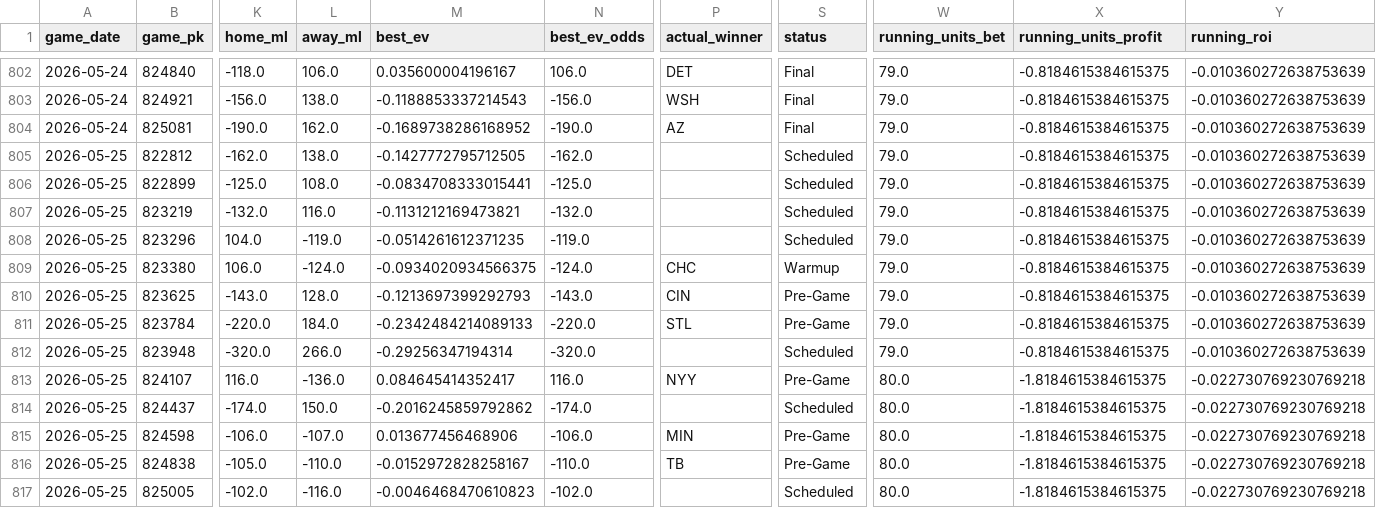
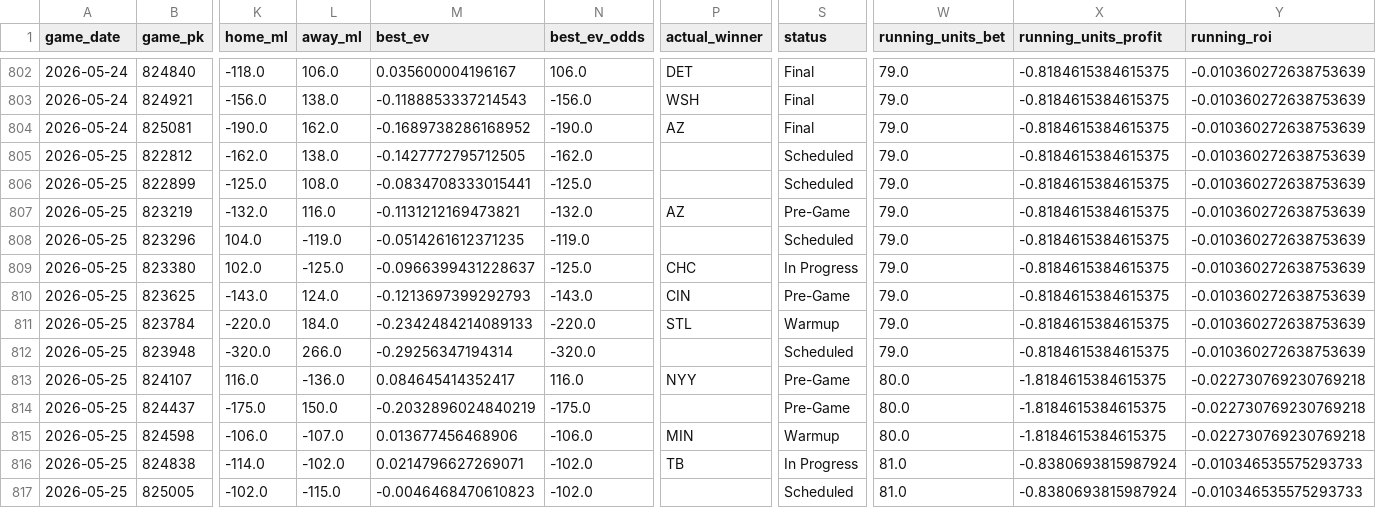
Before and after one commit to tyler-janak/TheBullpenBet, a CSV file: 2026_picks_accuracy.csv, drawn as a sheet; only a part is shown, gaps mark what is left out; the diff covers the shown part only; the diff names each change by its address in the sheet, - before the commit and + after, or states it on an @@ line.

```diff
--- a/2026_picks_accuracy.csv
+++ b/2026_picks_accuracy.csv
-P807 (actual_winner): (empty)
+P807 (actual_winner): AZ
-S807 (status): Scheduled
+S807 (status): Pre-Game
-K809 (home_ml): 106.0
+K809 (home_ml): 102.0
-L809 (away_ml): -124.0
+L809 (away_ml): -125.0
-M809 (best_ev): -0.0934020934566375
+M809 (best_ev): -0.0966399431228637
-N809 (best_ev_odds): -124.0
+N809 (best_ev_odds): -125.0
-S809 (status): Warmup
+S809 (status): In Progress
-L810 (away_ml): 128.0
+L810 (away_ml): 124.0
-S811 (status): Pre-Game
+S811 (status): Warmup
-K814 (home_ml): -174.0
+K814 (home_ml): -175.0
-M814 (best_ev): -0.2016245859792862
+M814 (best_ev): -0.2032896024840219
-N814 (best_ev_odds): -174.0
+N814 (best_ev_odds): -175.0
-S814 (status): Scheduled
+S814 (status): Pre-Game
-S815 (status): Pre-Game
+S815 (status): Warmup
-K816 (home_ml): -105.0
+K816 (home_ml): -114.0
-L816 (away_ml): -110.0
+L816 (away_ml): -102.0
-M816 (best_ev): -0.0152972828258167
+M816 (best_ev): 0.0214796627269071
-N816 (best_ev_odds): -110.0
+N816 (best_ev_odds): -102.0
-S816 (status): Pre-Game
+S816 (status): In Progress
-W816:W817 (running_units_bet): 80.0
+W816:W817 (running_units_bet): 81.0
-X816:X817 (running_units_profit): -1.8184615384615375
+X816:X817 (running_units_profit): -0.8380693815987924
-Y816:Y817 (running_roi): -0.022730769230769218
+Y816:Y817 (running_roi): -0.010346535575293733
-L817 (away_ml): -116.0
+L817 (away_ml): -115.0
```
Also changed, not shown: 6 edited cells elsewhere in this file, 2026_nrfi_accuracy.csv, outputs/today_bets_to_make.csv, 4 other files.
